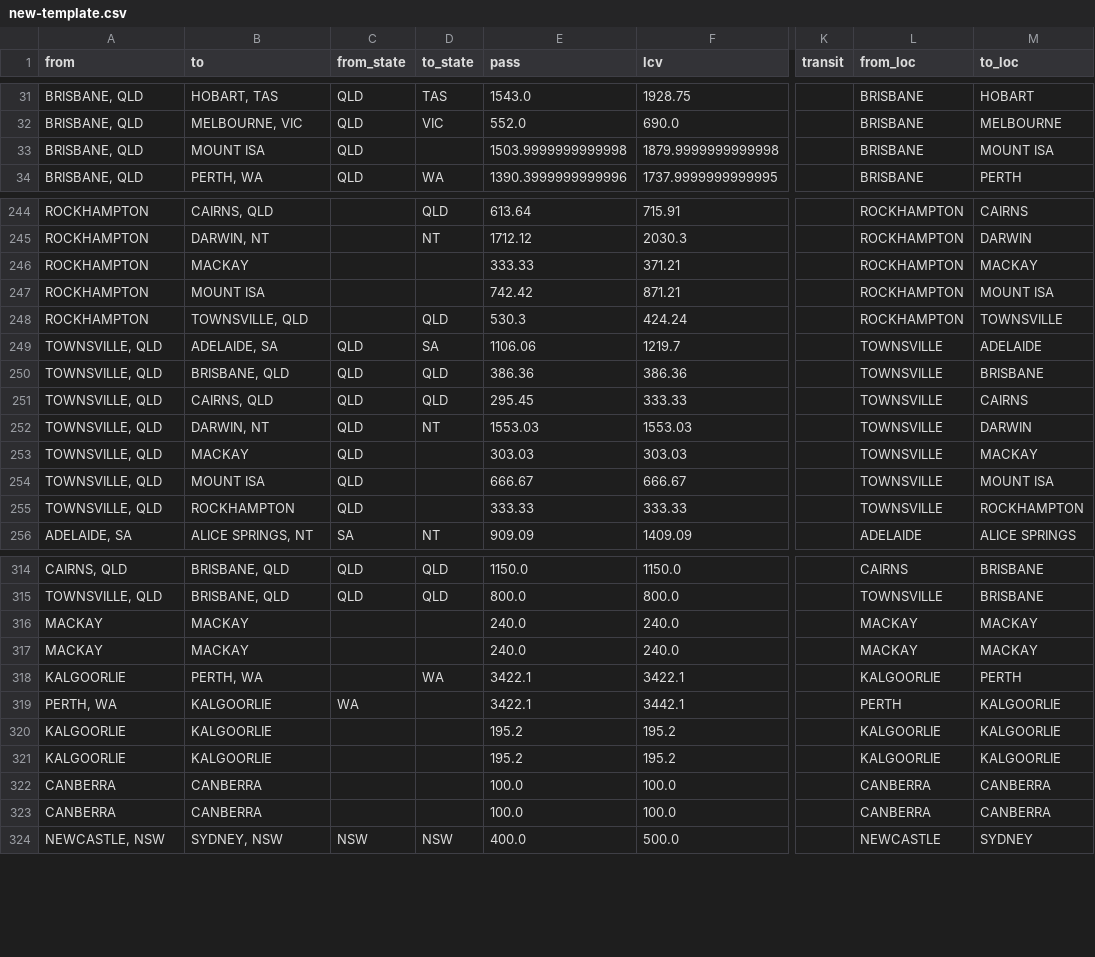
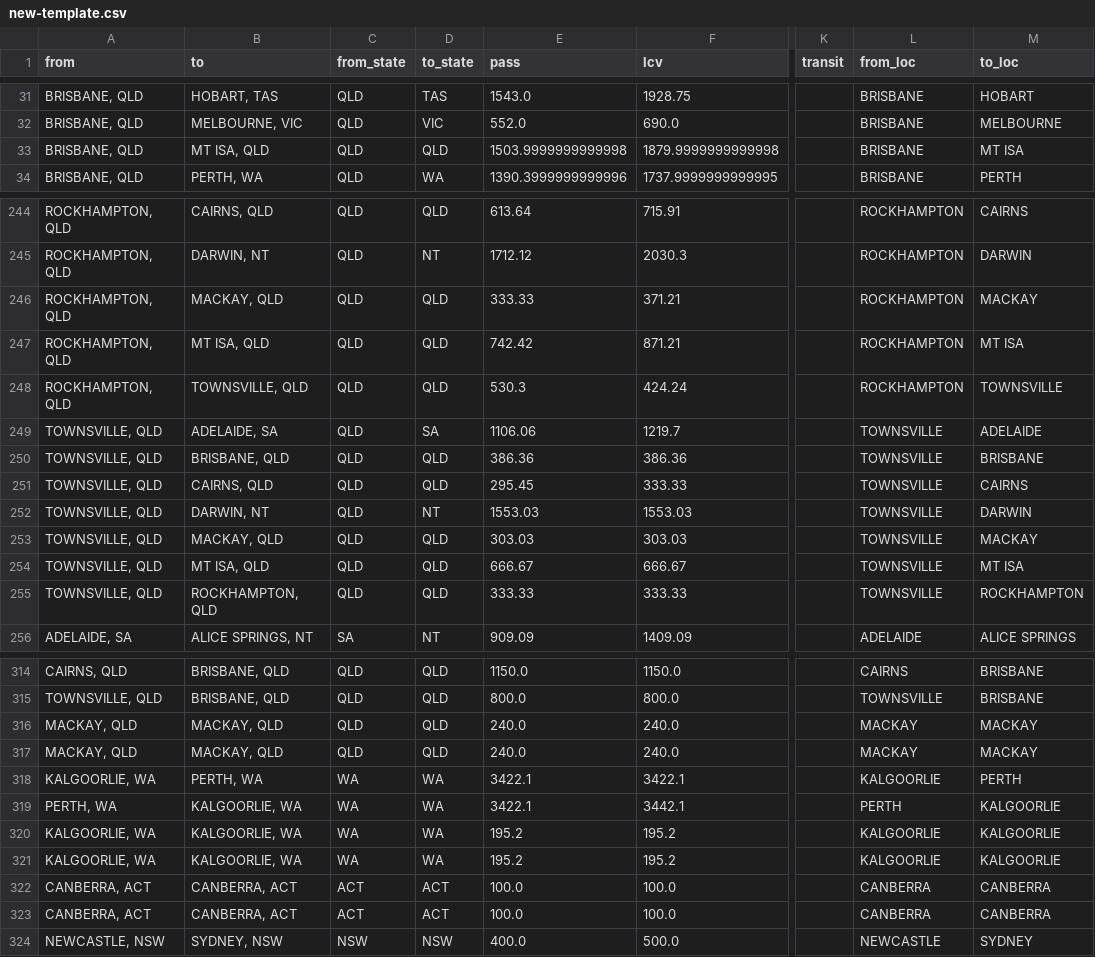
Before and after one commit to pybern/wmx-runners, a CSV file: new-template.csv, drawn as a sheet; only a part is shown, gaps mark what is left out; the diff covers the shown part only; the diff names each change by its address in the sheet, - before the commit and + after, or states it on an @@ line.

```diff
--- a/new-template.csv
+++ b/new-template.csv
-B33 (to): MOUNT ISA
+B33 (to): MT ISA, QLD
-D33 (to_state): (empty)
+D33 (to_state): QLD
-M33 (to_loc): MOUNT ISA
+M33 (to_loc): MT ISA
-A244:A248 (from): ROCKHAMPTON
+A244:A248 (from): ROCKHAMPTON, QLD
-C244:C248 (from_state): (empty)
+C244:C248 (from_state): QLD
-B246 (to): MACKAY
+B246 (to): MACKAY, QLD
-D246:D247 (to_state): (empty)
+D246:D247 (to_state): QLD
-B247 (to): MOUNT ISA
+B247 (to): MT ISA, QLD
-M247 (to_loc): MOUNT ISA
+M247 (to_loc): MT ISA
-B253 (to): MACKAY
+B253 (to): MACKAY, QLD
-D253:D255 (to_state): (empty)
+D253:D255 (to_state): QLD
-B254 (to): MOUNT ISA
+B254 (to): MT ISA, QLD
-M254 (to_loc): MOUNT ISA
+M254 (to_loc): MT ISA
-B255 (to): ROCKHAMPTON
+B255 (to): ROCKHAMPTON, QLD
-A316:A317 (from): MACKAY
+A316:A317 (from): MACKAY, QLD
-B316:B317 (to): MACKAY
+B316:B317 (to): MACKAY, QLD
-C316:C317 (from_state): (empty)
+C316:C317 (from_state): QLD
-D316:D317 (to_state): (empty)
+D316:D317 (to_state): QLD
-A318 (from): KALGOORLIE
+A318 (from): KALGOORLIE, WA
-C318 (from_state): (empty)
+C318 (from_state): WA
-B319:B321 (to): KALGOORLIE
+B319:B321 (to): KALGOORLIE, WA
-D319:D321 (to_state): (empty)
+D319:D321 (to_state): WA
-A320:A321 (from): KALGOORLIE
+A320:A321 (from): KALGOORLIE, WA
-C320:C321 (from_state): (empty)
+C320:C321 (from_state): WA
-A322:A323 (from): CANBERRA
+A322:A323 (from): CANBERRA, ACT
-B322:B323 (to): CANBERRA
+B322:B323 (to): CANBERRA, ACT
-C322:C323 (from_state): (empty)
+C322:C323 (from_state): ACT
-D322:D323 (to_state): (empty)
+D322:D323 (to_state): ACT
```
Also changed, not shown: 123 edited cells elsewhere in this file, 1 other file.
